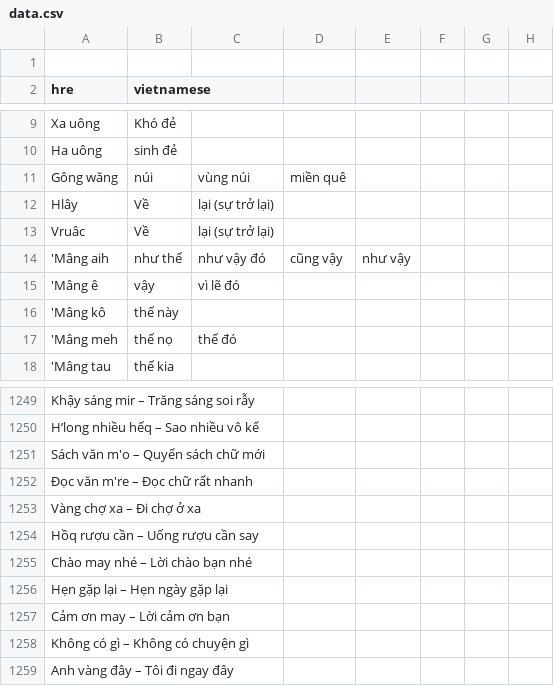
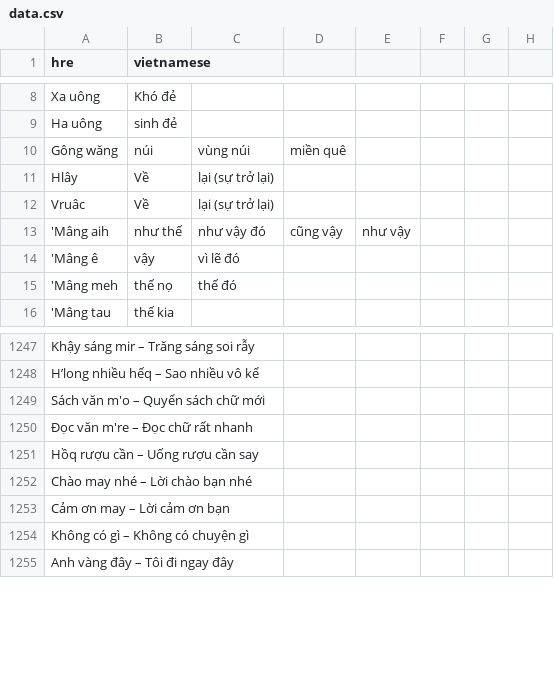
Before and after one commit to khai9a2/D-n-th-c-tr-ng-v-gi-i-ph-p-b-o-t-n-ti-ng-hre-t-i-a-ph-ng, a CSV file: data.csv, drawn as a sheet; only a part is shown, gaps mark what is left out; the diff covers the shown part only.

```diff
--- a/data.csv
+++ b/data.csv
@@ -1,2 +1 @@
-
 hre,vietnamese
@@ -15,3 +14,2 @@ Vruâc,Về, lại (sự trở lại)
 'Mâng ê,vậy, vì lẽ đó
-'Mâng kô,thế này
 'Mâng meh,thế nọ, thế đó
@@ -1252,6 +1250,4 @@ Sách văn m'o – Quyển sách chữ mới
 Đọc văn m're – Đọc chữ rất nhanh
-Vàng chợ xa – Đi chợ ở xa
 Hồq rượu cần – Uống rượu cần say
 Chào may nhé – Lời chào bạn nhé
-Hẹn gặp lại – Hẹn ngày gặp lại
 Cảm ơn may – Lời cảm ơn bạn
```
Also changed, not shown: 36 added rows elsewhere in this file.
